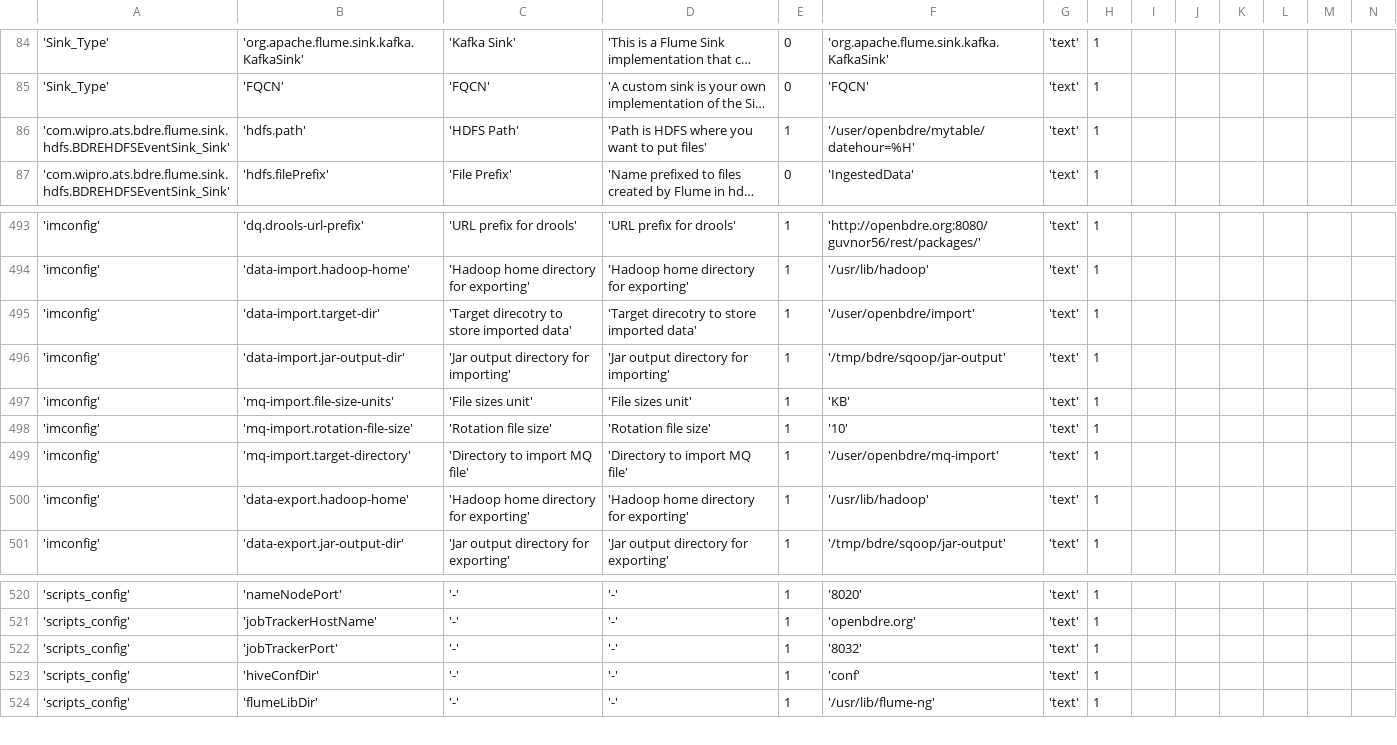
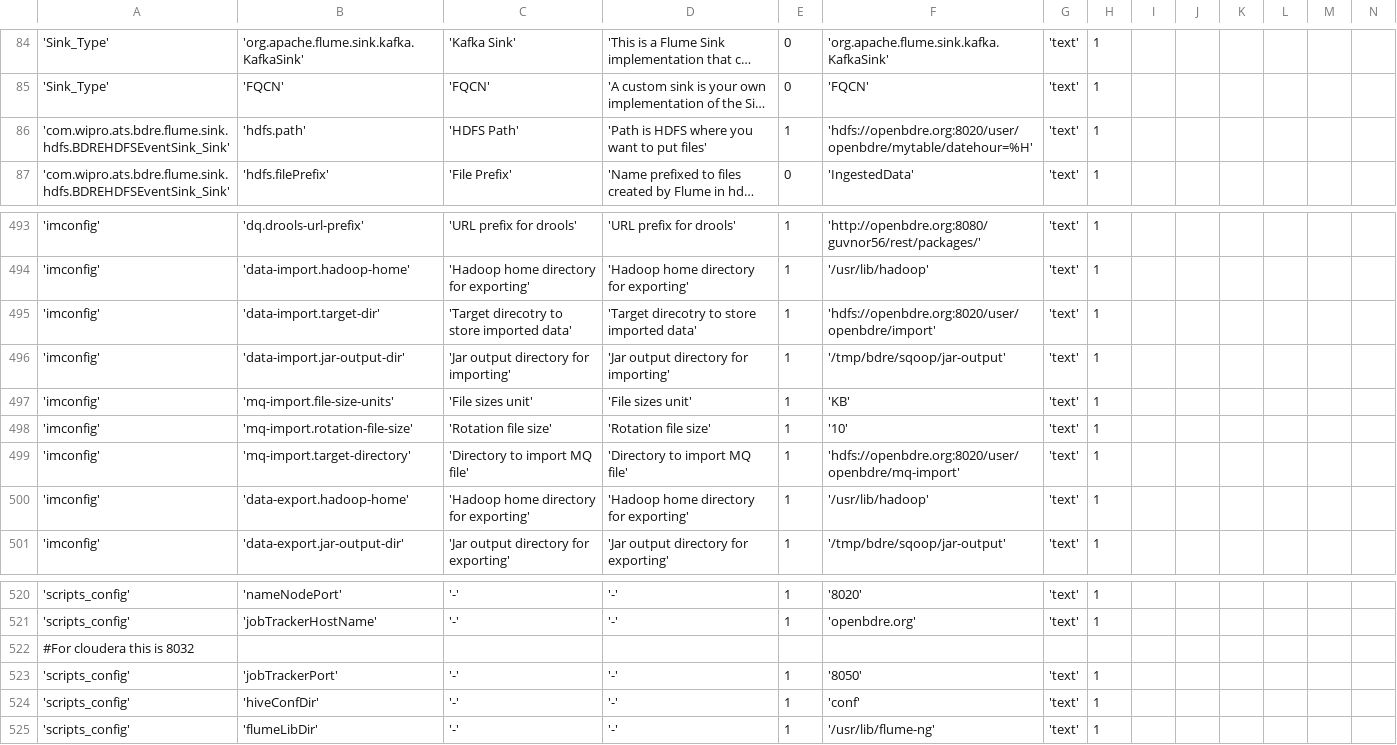
Before and after one commit to WiproOpenSource/openbdre, a CSV file: databases/setup/GeneralConfig.csv, drawn as a sheet; only a part is shown, gaps mark what is left out; long unchanged cells end in …; addresses are those after the commit; rows hold the shown columns only; the diff names each change by its address in the sheet, - before the commit and + after, or states it on an @@ line.

Commit message:
hdp full path

```diff
--- a/databases/setup/GeneralConfig.csv
+++ b/databases/setup/GeneralConfig.csv
-F86: '/user/openbdre/mytable/datehour=%H'
+F86: 'hdfs://openbdre.org:8020/user/openbdre/mytable/datehour=%H'
-F495: '/user/openbdre/import'
+F495: 'hdfs://openbdre.org:8020/user/openbdre/import'
-F499: '/user/openbdre/mq-import'
+F499: 'hdfs://openbdre.org:8020/user/openbdre/mq-import'
+row 522: #For cloudera this is 8032
-F523: '8032'
+F523: '8050'
```
